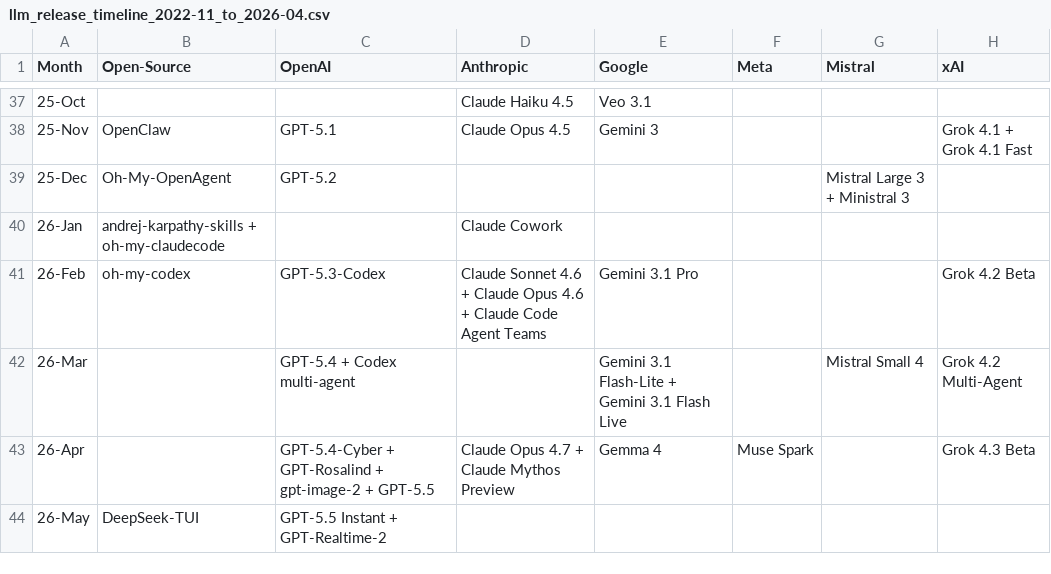
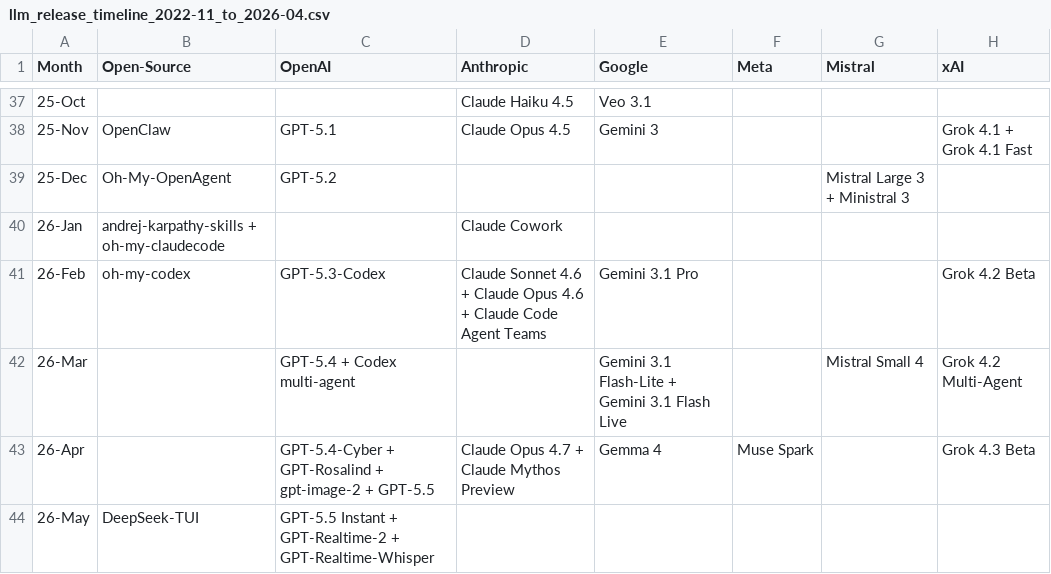
Before and after one commit to Physics-Lee/Monthly_Table_of_LLM_Releasing, a CSV file: llm_release_timeline_2022-11_to_2026-04.csv, drawn as a sheet; only a part is shown, gaps mark what is left out; the diff names each change by its address in the sheet, - before the commit and + after, or states it on an @@ line.

Commit message:
add GPT-Realtime-Whisper

```diff
--- a/llm_release_timeline_2022-11_to_2026-04.csv
+++ b/llm_release_timeline_2022-11_to_2026-04.csv
-C44 (OpenAI): GPT-5.5 Instant + GPT-Realtime-2
+C44 (OpenAI): GPT-5.5 Instant + GPT-Realtime-2 + GPT-Realtime-Whisper
```
Also changed, not shown: 3 other files.
